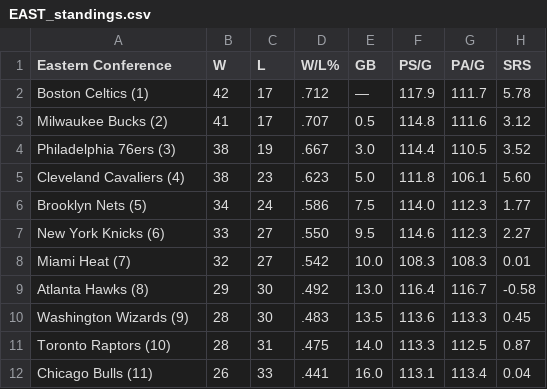
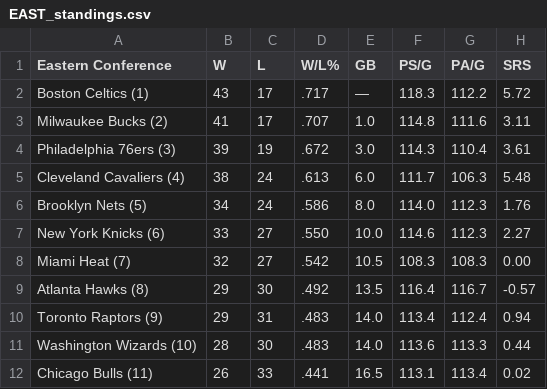
Before and after one commit to caHaber/flat-data-nba-standings, a CSV file: EAST_standings.csv, drawn as a sheet; only a part is shown; the diff covers the shown part only.

Commit message:
Flat: latest data (2023-02-24T16:11:31.536Z) {   "date": "2023-02-24T16:11:31.536Z",   "files": [     {       "name": "EAST_standings.csv",       "deltaBytes": 1,       "source": "https://www.espn.com/nba/standings"     },     {       "name": "NBA_2023.html",       "deltaBytes": 78,       "source": "https://www.espn.com/nba/standings"     },     {       "name": "WEST_standings.csv",       "deltaBytes": 3,       "source": "https://www.espn.com/nba/standings"     }   ] }

```diff
--- a/EAST_standings.csv
+++ b/EAST_standings.csv
@@ -1,12 +1,12 @@
 "Eastern Conference","W","L","W/L%","GB","PS/G","PA/G","SRS"
-"Boston Celtics (1) ","42","17",".712","—","117.9","111.7","5.78"
-"Milwaukee Bucks (2) ","41","17",".707","0.5","114.8","111.6","3.12"
-"Philadelphia 76ers (3) ","38","19",".667","3.0","114.4","110.5","3.52"
-"Cleveland Cavaliers (4) ","38","23",".623","5.0","111.8","106.1","5.60"
-"Brooklyn Nets (5) ","34","24",".586","7.5","114.0","112.3","1.77"
-"New York Knicks (6) ","33","27",".550","9.5","114.6","112.3","2.27"
-"Miami Heat (7) ","32","27",".542","10.0","108.3","108.3","0.01"
-"Atlanta Hawks (8) ","29","30",".492","13.0","116.4","116.7","-0.58"
-"Washington Wizards (9) ","28","30",".483","13.5","113.6","113.3","0.45"
-"Toronto Raptors (10) ","28","31",".475","14.0","113.3","112.5","0.87"
-"Chicago Bulls (11) ","26","33",".441","16.0","113.1","113.4","0.04"
+"Boston Celtics (1) ","43","17",".717","—","118.3","112.2","5.72"
+"Milwaukee Bucks (2) ","41","17",".707","1.0","114.8","111.6","3.11"
+"Philadelphia 76ers (3) ","39","19",".672","3.0","114.3","110.4","3.61"
+"Cleveland Cavaliers (4) ","38","24",".613","6.0","111.7","106.3","5.48"
+"Brooklyn Nets (5) ","34","24",".586","8.0","114.0","112.3","1.76"
+"New York Knicks (6) ","33","27",".550","10.0","114.6","112.3","2.27"
+"Miami Heat (7) ","32","27",".542","10.5","108.3","108.3","0.00"
+"Atlanta Hawks (8) ","29","30",".492","13.5","116.4","116.7","-0.57"
+"Toronto Raptors (9) ","29","31",".483","14.0","113.4","112.4","0.94"
+"Washington Wizards (10) ","28","30",".483","14.0","113.6","113.3","0.44"
+"Chicago Bulls (11) ","26","33",".441","16.5","113.1","113.4","0.02"
```
Also changed, not shown: 18 edited cells elsewhere in this file, WEST_standings.csv, 1 other file.
